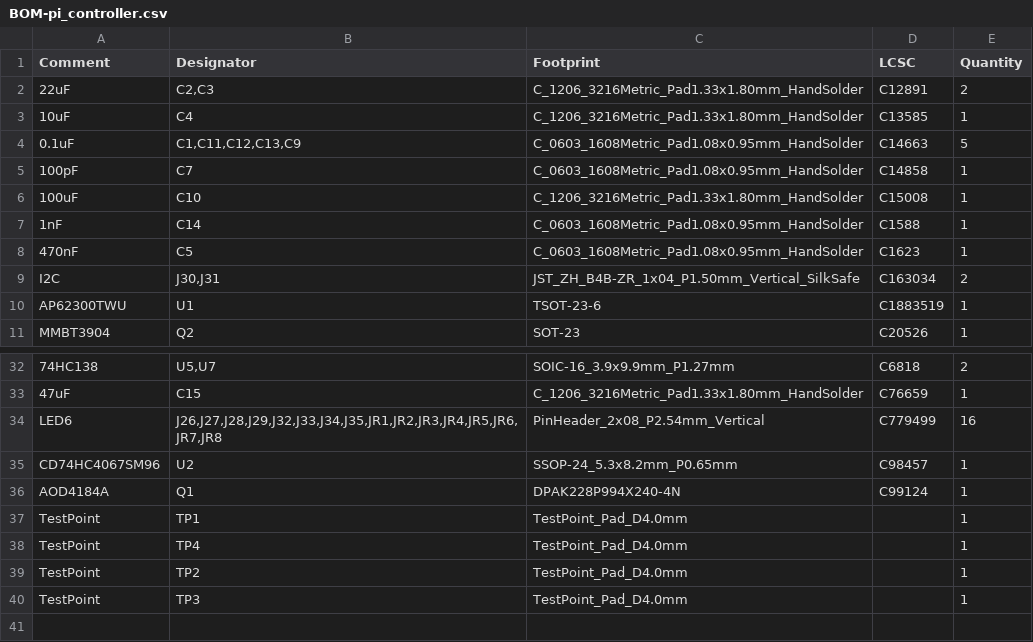
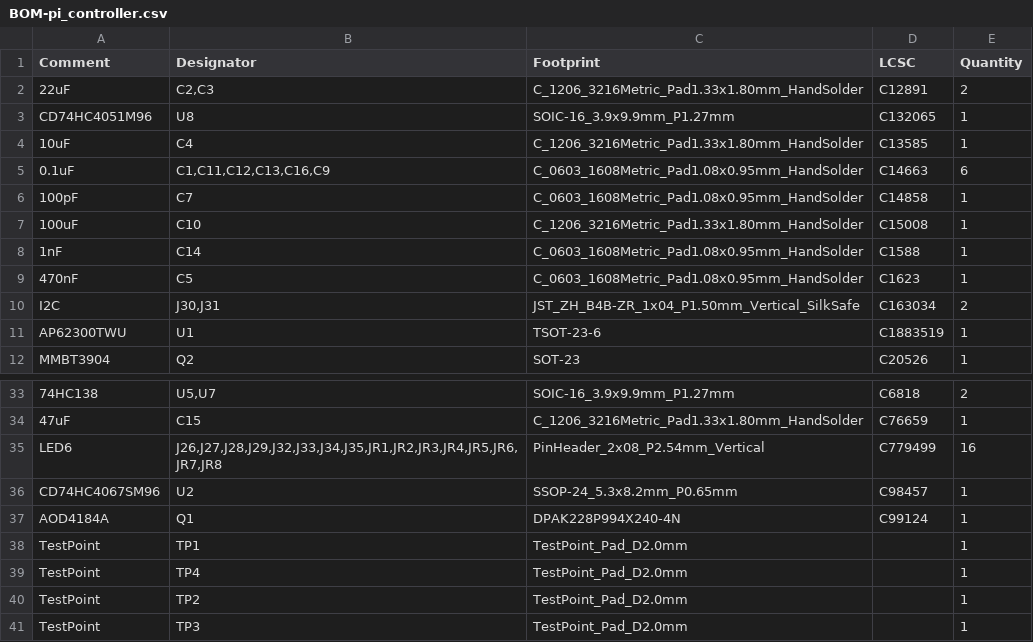
Before and after one commit to carlosmazzei/signalbridge-board, a CSV file: jlcpcb/production_files/BOM-pi_controller.csv, drawn as a sheet; only a part is shown, gaps mark what is left out.

```diff
--- a/jlcpcb/production_files/BOM-pi_controller.csv
+++ b/jlcpcb/production_files/BOM-pi_controller.csv
@@ -2,4 +2,5 @@ Comment,Designator,Footprint,LCSC,Quantity
 22uF,"C2,C3",C_1206_3216Metric_Pad1.33x1.80mm_HandSolder,C12891,2
+CD74HC4051M96,U8,SOIC-16_3.9x9.9mm_P1.27mm,C132065,1
 10uF,C4,C_1206_3216Metric_Pad1.33x1.80mm_HandSolder,C13585,1
-0.1uF,"C1,C11,C12,C13,C9",C_0603_1608Metric_Pad1.08x0.95mm_HandSolder,C14663,5
+0.1uF,"C1,C11,C12,C13,C16,C9",C_0603_1608Metric_Pad1.08x0.95mm_HandSolder,C14663,6
 100pF,C7,C_0603_1608Metric_Pad1.08x0.95mm_HandSolder,C14858,1
@@ -36,5 +37,5 @@ CD74HC4067SM96,U2,SSOP-24_5.3x8.2mm_P0.65mm,C98457,1
 AOD4184A,Q1,DPAK228P994X240-4N,C99124,1
-TestPoint,TP1,TestPoint_Pad_D4.0mm,,1
-TestPoint,TP4,TestPoint_Pad_D4.0mm,,1
-TestPoint,TP2,TestPoint_Pad_D4.0mm,,1
-TestPoint,TP3,TestPoint_Pad_D4.0mm,,1
+TestPoint,TP1,TestPoint_Pad_D2.0mm,,1
+TestPoint,TP4,TestPoint_Pad_D2.0mm,,1
+TestPoint,TP2,TestPoint_Pad_D2.0mm,,1
+TestPoint,TP3,TestPoint_Pad_D2.0mm,,1
```
Also changed, not shown: jlcpcb/production_files/CPL-pi_controller.csv, 23 other files.
